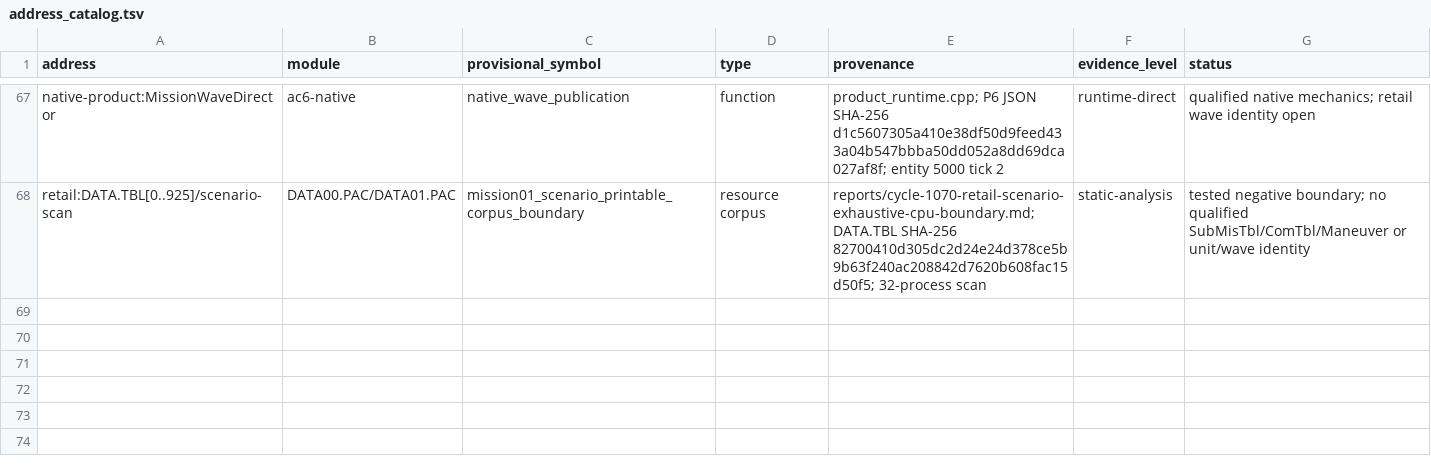
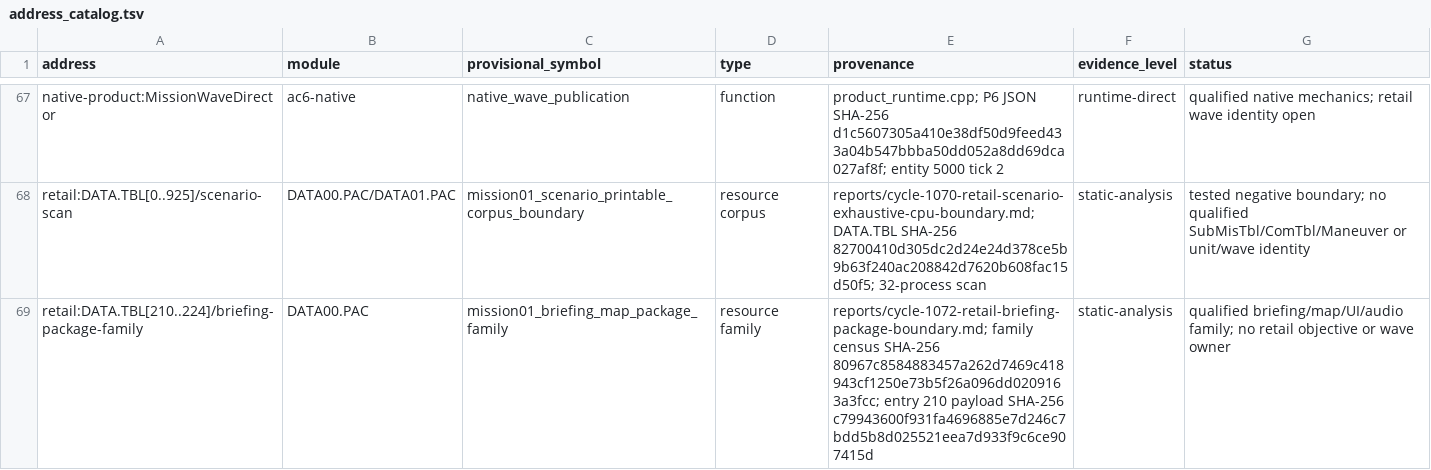
Before and after one commit to ALavault/ac6-native, a TSV file: analysis/address_catalog.tsv, drawn as a sheet; only a part is shown, gaps mark what is left out.

Commit message:
Qualify Mission 01 briefing package boundary

```diff
--- a/analysis/address_catalog.tsv
+++ b/analysis/address_catalog.tsv
@@ -68 +68,2 @@ native-product:MissionWaveDirector	ac6-native	native_wave_publication	function	p
 retail:DATA.TBL[0..925]/scenario-scan	DATA00.PAC/DATA01.PAC	mission01_scenario_printable_corpus_boundary	resource corpus	reports/cycle-1070-retail-scenario-exhaustive-cpu-boundary.md; DATA.TBL SHA-256 82700410d305dc2d24e24d378ce5b9b63f240ac208842d7620b608fac15d50f5; 32-process scan	static-analysis	tested negative boundary; no qualified SubMisTbl/ComTbl/Maneuver or unit/wave identity
+retail:DATA.TBL[210..224]/briefing-package-family	DATA00.PAC	mission01_briefing_map_package_family	resource family	reports/cycle-1072-retail-briefing-package-boundary.md; family census SHA-256 80967c8584883457a262d7469c418943cf1250e73b5f26a096dd0209163a3fcc; entry 210 payload SHA-256 c79943600f931fa4696885e7d246c7bdd5b8d025521eea7d933f9c6ce907415d	static-analysis	qualified briefing/map/UI/audio family; no retail objective or wave owner
```
Also changed, not shown: 4 other files.
